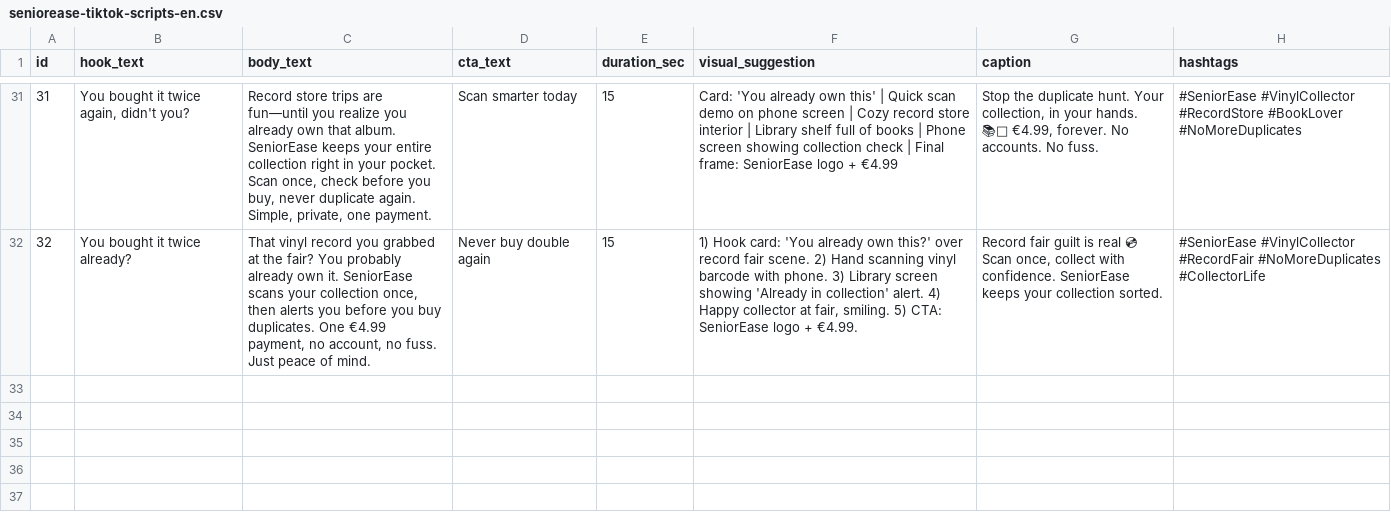
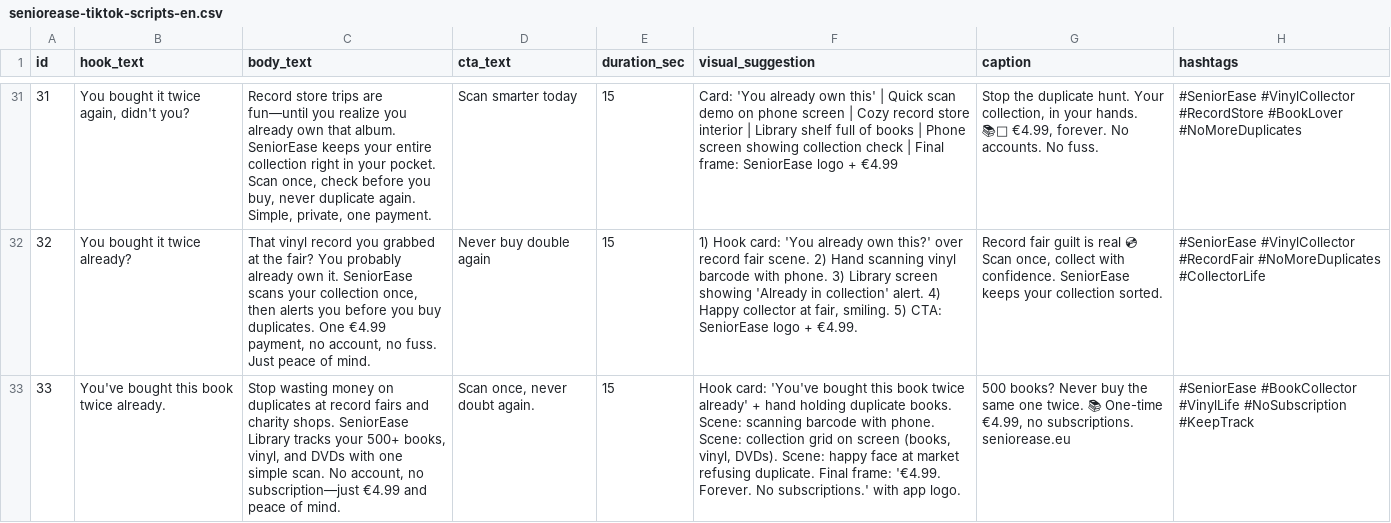
Before and after one commit to cmvdeut/seniorease-library, a CSV file: tiktok-remotion/content/seniorease-tiktok-scripts-en.csv, drawn as a sheet; only a part is shown, gaps mark what is left out; the diff names each change by its address in the sheet, - before the commit and + after, or states it on an @@ line.

Commit message:
Daily content agent [skip ci]

```diff
--- a/tiktok-remotion/content/seniorease-tiktok-scripts-en.csv
+++ b/tiktok-remotion/content/seniorease-tiktok-scripts-en.csv
+row 33: 33 | You've bought this book twice already. | Stop wasting money on duplicates at record fairs and charity shops. SeniorEase Library tracks your 500+ books, vinyl, and DVDs with one simple scan. No account, no subscription—just €4.99 and peace of mind. | Scan once, never doubt again. | 15 | Hook card: 'You've bought this book twice already' + hand holding duplicate books. Scene: scanning barcode with phone. Scene: collection grid on screen (books, vinyl, DVDs). Scene: happy face at market refusing duplicate. Final frame: '€4.99. Forever. No subscriptions.' with app logo. | 500 books? Never buy the same one twice. 📚 One-time €4.99, no subscriptions. seniorease.eu | #SeniorEase #BookCollector #VinylLife #NoSubscription #KeepTrack
```
Also changed, not shown: 2 other files.
